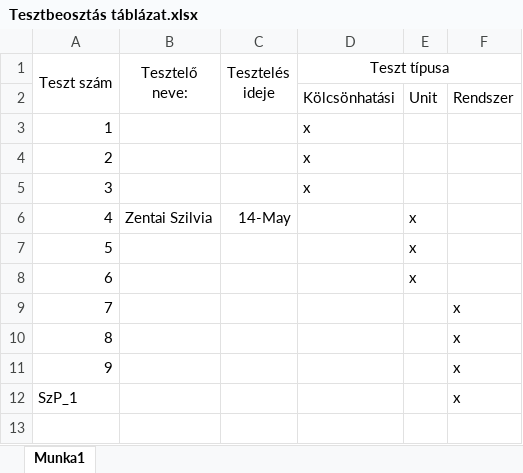
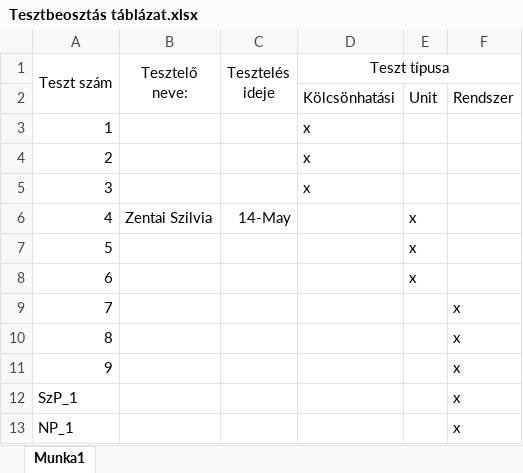
Before and after one commit to gitjuzer/Projlab2019lev, an Excel workbook: Tesztdokumentáció/Tesztbeosztás táblázat.xlsx, sheet Munka1, drawn as a sheet; values as stored, in another font and other column widths than the file's, no borders; the diff names each change by its address in the sheet, - before the commit and + after, or states it on an @@ line.

Commit message:
Tesztbeosztás kiegészítése NP

```diff
--- a/Tesztdokumentáció/Tesztbeosztás táblázat.xlsx (sheet Munka1)
+++ b/Tesztdokumentáció/Tesztbeosztás táblázat.xlsx (sheet Munka1)
+row 13: NP_1 |  |  |  |  | x
```
